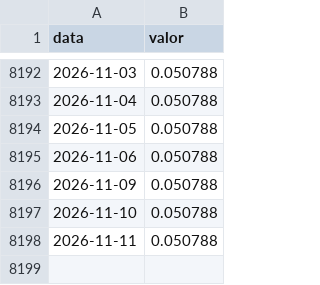
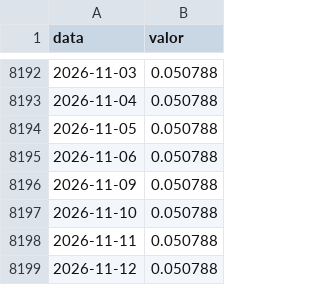
Before and after one commit to jacksonmonteiro83/loterias-dashboard, a CSV file: data/selic.csv, drawn as a sheet; only a part is shown, gaps mark what is left out; the diff names each change by its address in the sheet, - before the commit and + after, or states it on an @@ line.

```diff
--- a/data/selic.csv
+++ b/data/selic.csv
+row 8199: 2026-11-12 | 0.050788
```
Also changed, not shown: docs/data/diadesorte/faixas.csv, docs/data/maismilionaria/faixas.csv, 57 other files.
